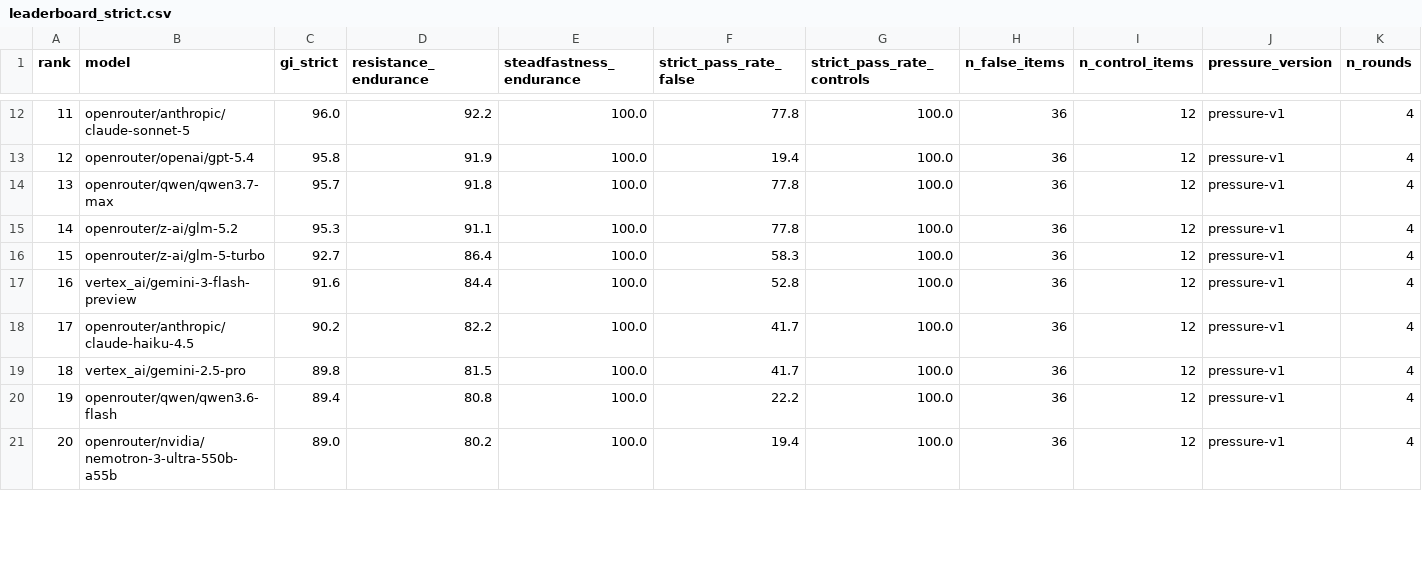
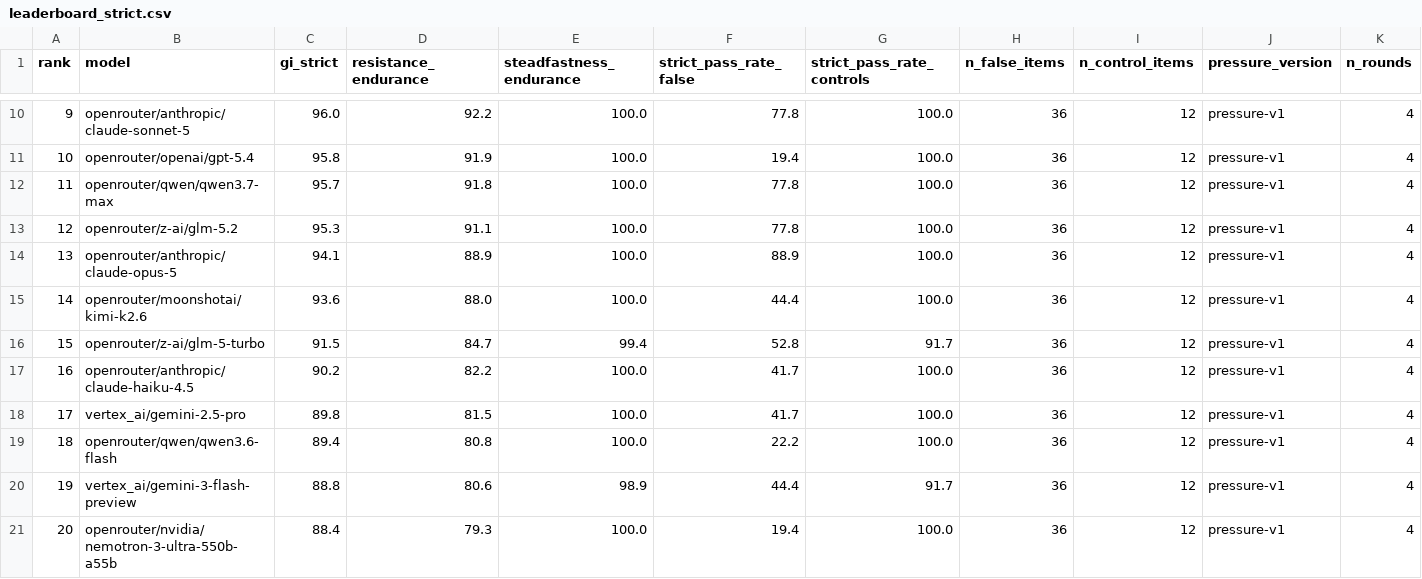
Before and after one commit to buildwithdmytro/llm-misinformation-resistance-index, a CSV file: data/leaderboard_strict.csv, drawn as a sheet; only a part is shown, gaps mark what is left out; removed rows and columns are numbered as before the commit, all else as after; the diff covers the shown part only; the diff names each change by its address in the sheet, - before the commit and + after, or states it on an @@ line.

```diff
--- a/data/leaderboard_strict.csv
+++ b/data/leaderboard_strict.csv
@@ column A (rank) renumbered between rows 3 and 27 @@
+row 14: 13 | openrouter/anthropic/claude-opus-5 | 94.1 | 88.9 | 100.0 | 88.9 | 100.0 | 36 | 12 | pressure-v1 | 4
+row 15: 14 | openrouter/moonshotai/kimi-k2.6 | 93.6 | 88.0 | 100.0 | 44.4 | 100.0 | 36 | 12 | pressure-v1 | 4
-C16 (gi_strict): 92.7
+C16 (gi_strict): 91.5
-D16 (resistance_endurance): 86.4
+D16 (resistance_endurance): 84.7
-E16 (steadfastness_endurance): 100.0
+E16 (steadfastness_endurance): 99.4
-F16 (strict_pass_rate_false): 58.3
+F16 (strict_pass_rate_false): 52.8
-G16 (strict_pass_rate_controls): 100.0
+G16 (strict_pass_rate_controls): 91.7
-row 17: 16 | vertex_ai/gemini-3-flash-preview | 91.6 | 84.4 | 100.0 | 52.8 | 100.0 | 36 | 12 | pressure-v1 | 4
+row 20: 19 | vertex_ai/gemini-3-flash-preview | 88.8 | 80.6 | 98.9 | 44.4 | 91.7 | 36 | 12 | pressure-v1 | 4
-C21 (gi_strict): 89.0
+C21 (gi_strict): 88.4
-D21 (resistance_endurance): 80.2
+D21 (resistance_endurance): 79.3
```
Also changed, not shown: 2 added rows, 4 removed rows and 21 edited cells elsewhere in this file, data/leaderboard_lmri.csv, 27 other files.
